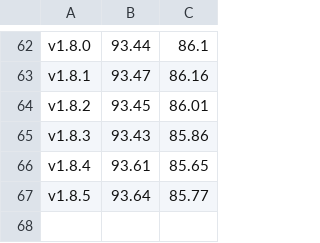
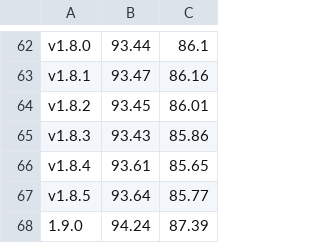
Before and after one commit to roooodcastro/finance-micromanager, a CSV file: spec/coverage.csv, drawn as a sheet; only a part is shown, gaps mark what is left out.

```diff
--- a/spec/coverage.csv
+++ b/spec/coverage.csv
@@ -67 +67,2 @@ v1.8.4,93.61,85.65
 v1.8.5,93.64,85.77
+1.9.0,94.24,87.39
```
Also changed, not shown: 1 other file.
